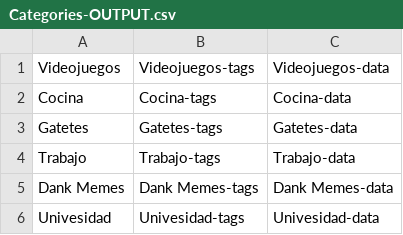
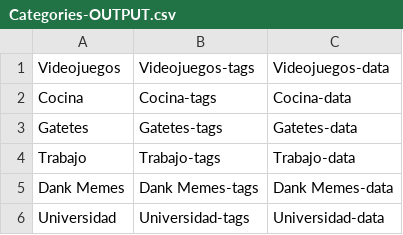
Before and after one commit to Rollaner/Projecto-placeholder, a CSV file: Files/Categories-OUTPUT.csv, drawn as a sheet.

```diff
--- a/Files/Categories-OUTPUT.csv
+++ b/Files/Categories-OUTPUT.csv
@@ -5,2 +5,2 @@ Trabajo,Trabajo-tags,Trabajo-data
 Dank Memes,Dank Memes-tags,Dank Memes-data
-Univesidad,Univesidad-tags,Univesidad-data
+Universidad,Universidad-tags,Universidad-data
```
Also changed, not shown: Files/Categories.csv, 11 other files.
